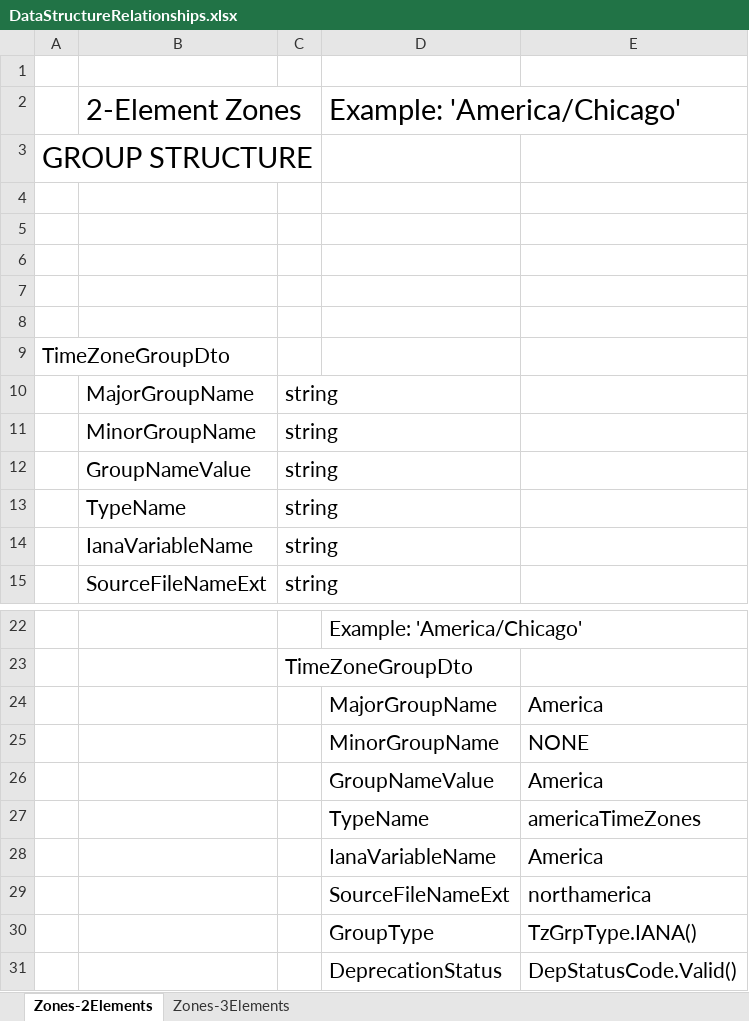
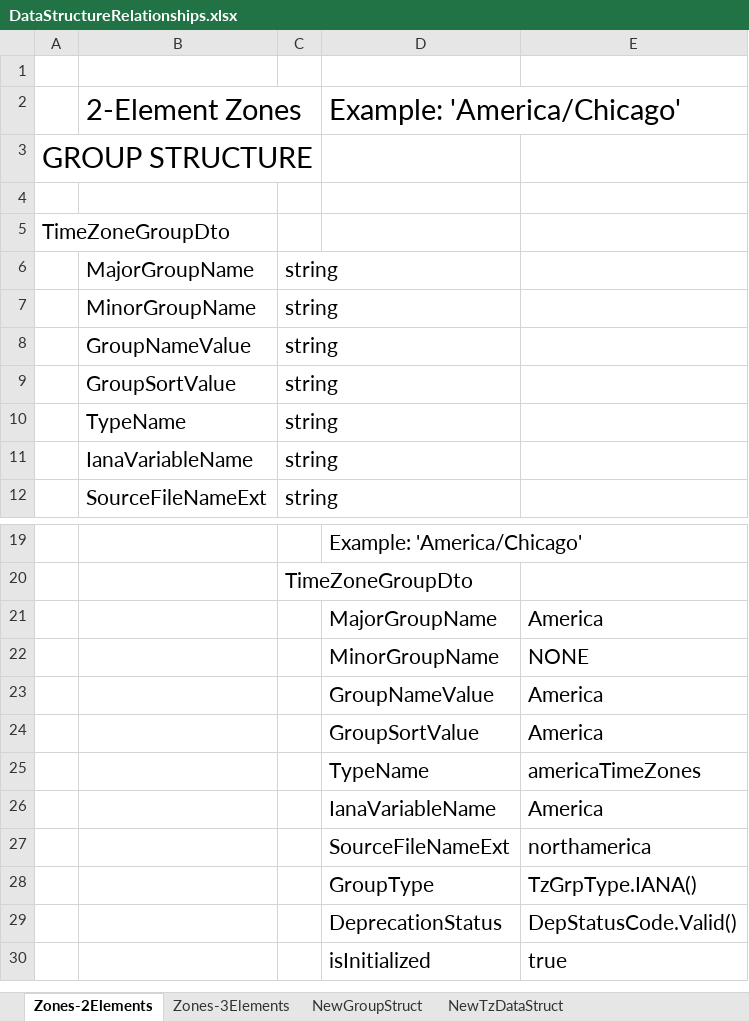
Before and after one commit to MikeAustin71/ianatzformatInfo, an Excel workbook: technicalnotes/DataStructureRelationships.xlsx, sheet Zones-2Elements, drawn as a sheet; only a part is shown, gaps mark what is left out; the shorter side is filled out with more unchanged rows; values as stored, in another font and other column widths than the file's, no borders; removed rows and columns are numbered as before the commit, all else as after; the diff covers the shown part only; the diff names each change by its address in the sheet, - before the commit and + after, or states it on an @@ line.

Commit message:
Refactoring data structures phase-1

```diff
--- a/technicalnotes/DataStructureRelationships.xlsx (sheet Zones-2Elements)
+++ b/technicalnotes/DataStructureRelationships.xlsx (sheet Zones-2Elements)
+sheet tab: NewGroupStruct
+sheet tab: NewTzDataStruct
-row 5: (empty)
-row 6: (empty)
-row 7: (empty)
-row 8: (empty)
+row 9:  | GroupSortValue | string
+row 24:  |  |  | GroupSortValue | America
```
Also changed, not shown: 7 added rows and 6 edited cells elsewhere in this sheet, sheet Zones-3Elements, 7 other files.
